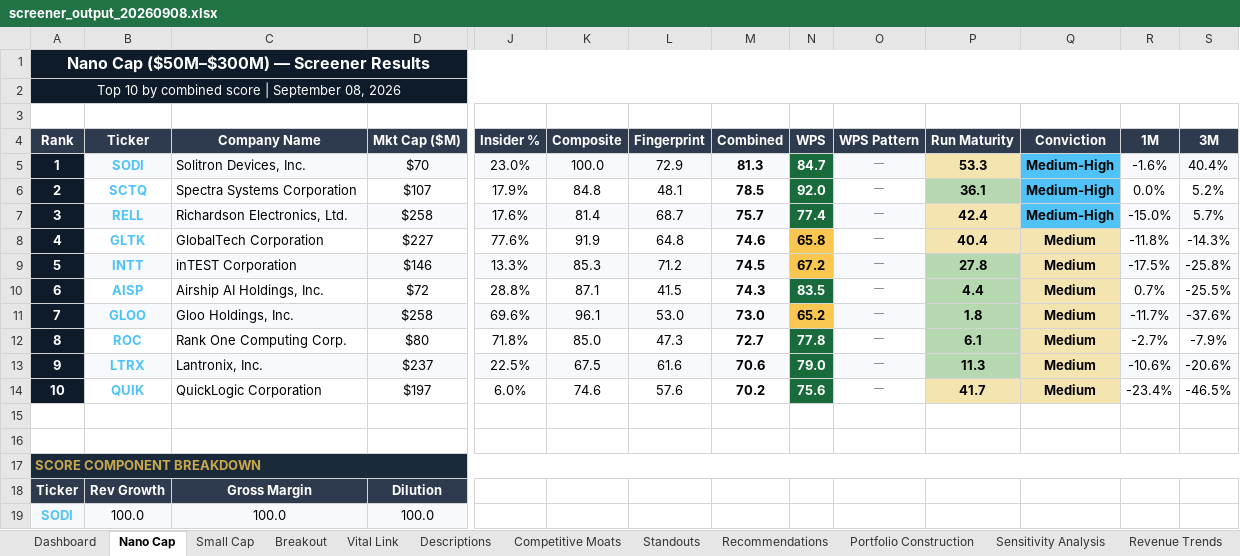
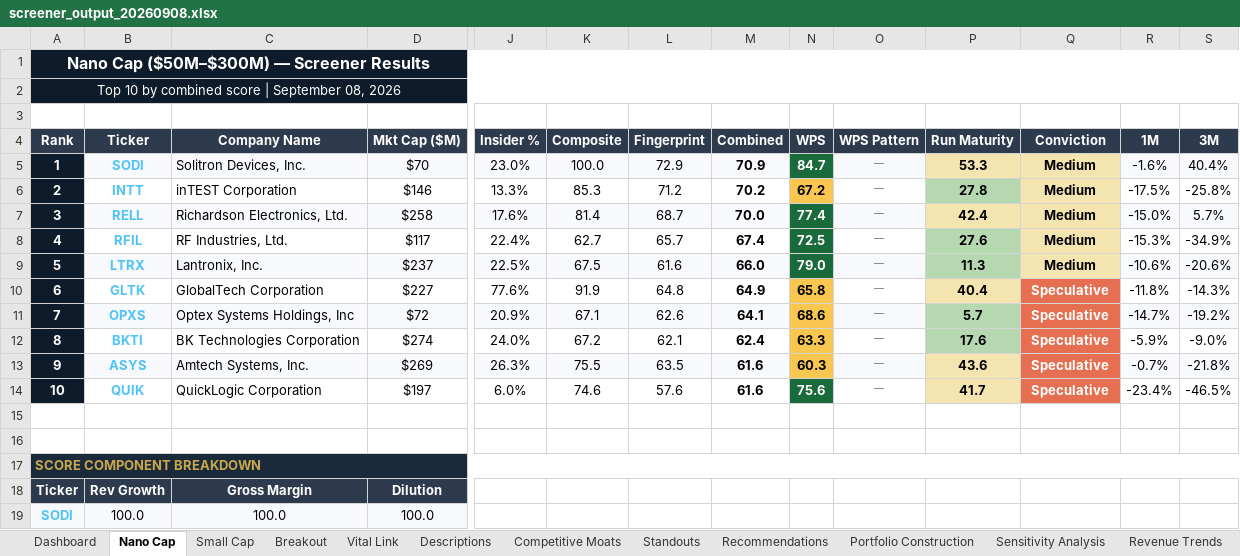
Before and after one commit to HoldenCole/SmallCapStockScreener, an Excel workbook: output/screener_output_20260908.xlsx, sheet Nano Cap, drawn as a sheet; only a part is shown, gaps mark what is left out; values as stored, in another font and other column widths than the file's, no borders; charts and pictures and conditional formats not drawn; removed rows and columns are numbered as before the commit, all else as after; rows hold the shown columns only; the diff covers the shown part only; the diff names each change by its address in the sheet, - before the commit and + after, or states it on an @@ line.

```diff
--- a/output/screener_output_20260908.xlsx (sheet Nano Cap)
+++ b/output/screener_output_20260908.xlsx (sheet Nano Cap)
-M5 (Combined): 81.3
+M5 (Combined): 70.9
-Q5 (Conviction): Medium-High
+Q5 (Conviction): Medium
-Q5 fill: #4FC3F7
+Q5 fill: #F4E4B0
-row 6: 2 | SCTQ | Spectra Systems Corporation | $107 | 17.9% | 84.8 | 48.1 | 78.5 | 92.0 | — | 36.1 | Medium-High | 0.0% | 5.2%
+row 6: 2 | INTT | inTEST Corporation | $146 | 13.3% | 85.3 | 71.2 | 70.2 | 67.2 | — | 27.8 | Medium | -17.5% | -25.8%
-M7 (Combined): 75.7
+M7 (Combined): 70.0
-Q7 (Conviction): Medium-High
+Q7 (Conviction): Medium
-Q7 fill: #4FC3F7
+Q7 fill: #F4E4B0
-row 8: 4 | GLTK | GlobalTech Corporation | $227 | 77.6% | 91.9 | 64.8 | 74.6 | 65.8 | — | 40.4 | Medium | -11.8% | -14.3%
-row 9: 5 | INTT | inTEST Corporation | $146 | 13.3% | 85.3 | 71.2 | 74.5 | 67.2 | — | 27.8 | Medium | -17.5% | -25.8%
-row 10: 6 | AISP | Airship AI Holdings, Inc. | $72 | 28.8% | 87.1 | 41.5 | 74.3 | 83.5 | — | 4.4 | Medium | 0.7% | -25.5%
-row 11: 7 | GLOO | Gloo Holdings, Inc. | $258 | 69.6% | 96.1 | 53.0 | 73.0 | 65.2 | — | 1.8 | Medium | -11.7% | -37.6%
-row 12: 8 | ROC | Rank One Computing Corp. | $80 | 71.8% | 85.0 | 47.3 | 72.7 | 77.8 | — | 6.1 | Medium | -2.7% | -7.9%
+row 8: 4 | RFIL | RF Industries, Ltd. | $117 | 22.4% | 62.7 | 65.7 | 67.4 | 72.5 | — | 27.6 | Medium | -15.3% | -34.9%
-A9 (Rank): 9
+A9 (Rank): 5
-M9 (Combined): 70.6
+M9 (Combined): 66.0
+row 10: 6 | GLTK | GlobalTech Corporation | $227 | 77.6% | 91.9 | 64.8 | 64.9 | 65.8 | — | 40.4 | Speculative | -11.8% | -14.3%
+row 11: 7 | OPXS | Optex Systems Holdings, Inc | $72 | 20.9% | 67.1 | 62.6 | 64.1 | 68.6 | — | 5.7 | Speculative | -14.7% | -19.2%
+row 12: 8 | BKTI | BK Technologies Corporation | $274 | 24.0% | 67.2 | 62.1 | 62.4 | 63.3 | — | 17.6 | Speculative | -5.9% | -9.0%
+row 13: 9 | ASYS | Amtech Systems, Inc. | $269 | 26.3% | 75.5 | 63.5 | 61.6 | 60.3 | — | 43.6 | Speculative | -0.7% | -21.8%
-M14 (Combined): 70.2
+M14 (Combined): 61.6
-Q14 (Conviction): Medium
+Q14 (Conviction): Speculative
@@ Q14 fill: #F4E4B0 → #E76F51, text colour: black → #FFFFFF @@
```
Also changed, not shown: 7 added rows, 7 removed rows, 4 moved rows, 3 edited cells and cell formats elsewhere in this sheet, sheet Revenue Trends, sheet Sensitivity Analysis, sheet Recommendations, sheet Portfolio Construction, sheet Vital Link, sheet Breakout, 6 more sheets, charts or pictures, 2 other files.
